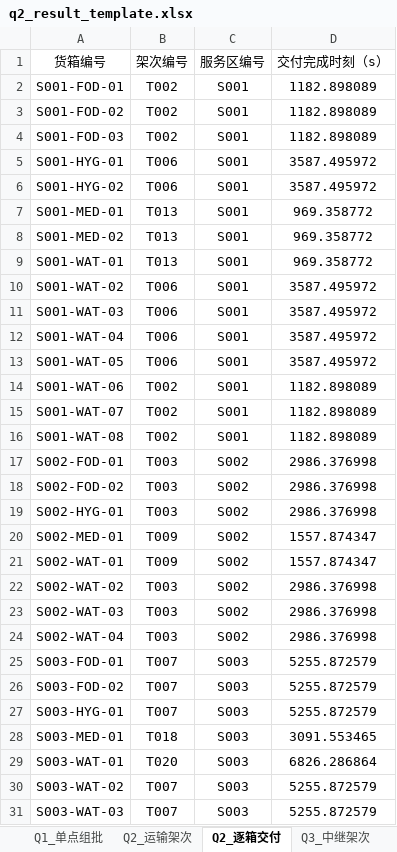
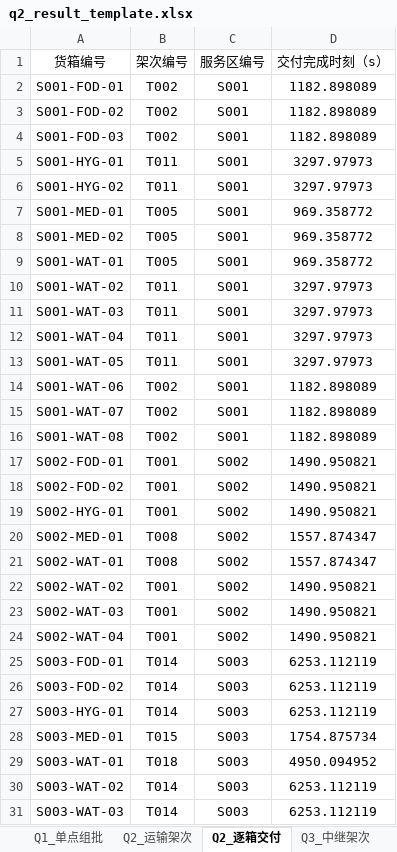
Before and after one commit to my-username111111/shumo, an Excel workbook: results_q2/q2_result_template.xlsx, sheet Q2_逐箱交付, drawn as a sheet; only a part is shown; values as stored, in another font and other column widths than the file's, no borders; the diff covers the shown part only; the diff names each change by its address in the sheet, - before the commit and + after, or states it on an @@ line.

```diff
--- a/results_q2/q2_result_template.xlsx (sheet Q2_逐箱交付)
+++ b/results_q2/q2_result_template.xlsx (sheet Q2_逐箱交付)
-B5:B6 (架次编号): T006
+B5:B6 (架次编号): T011
-D5:D6 (交付完成时刻（s）): 3587.495972
+D5:D6 (交付完成时刻（s）): 3297.97973
-B7:B9 (架次编号): T013
+B7:B9 (架次编号): T005
-B10:B13 (架次编号): T006
+B10:B13 (架次编号): T011
-D10:D13 (交付完成时刻（s）): 3587.495972
+D10:D13 (交付完成时刻（s）): 3297.97973
-B17:B19 (架次编号): T003
+B17:B19 (架次编号): T001
-D17:D19 (交付完成时刻（s）): 2986.376998
+D17:D19 (交付完成时刻（s）): 1490.950821
-B20:B21 (架次编号): T009
+B20:B21 (架次编号): T008
-B22:B24 (架次编号): T003
+B22:B24 (架次编号): T001
-D22:D24 (交付完成时刻（s）): 2986.376998
+D22:D24 (交付完成时刻（s）): 1490.950821
-B25:B27 (架次编号): T007
+B25:B27 (架次编号): T014
-D25:D27 (交付完成时刻（s）): 5255.872579
+D25:D27 (交付完成时刻（s）): 6253.112119
-B28 (架次编号): T018
+B28 (架次编号): T015
-D28 (交付完成时刻（s）): 3091.553465
+D28 (交付完成时刻（s）): 1754.875734
-B29 (架次编号): T020
+B29 (架次编号): T018
-D29 (交付完成时刻（s）): 6826.286864
+D29 (交付完成时刻（s）): 4950.094952
-B30:B31 (架次编号): T007
+B30:B31 (架次编号): T014
-D30:D31 (交付完成时刻（s）): 5255.872579
+D30:D31 (交付完成时刻（s）): 6253.112119
```
Also changed, not shown: 97 edited cells elsewhere in this sheet, sheet Q2_运输架次, 19 other files.
